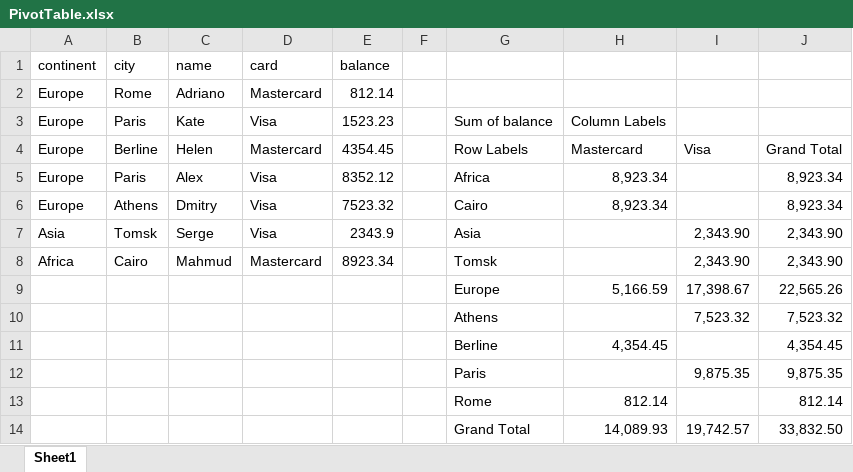
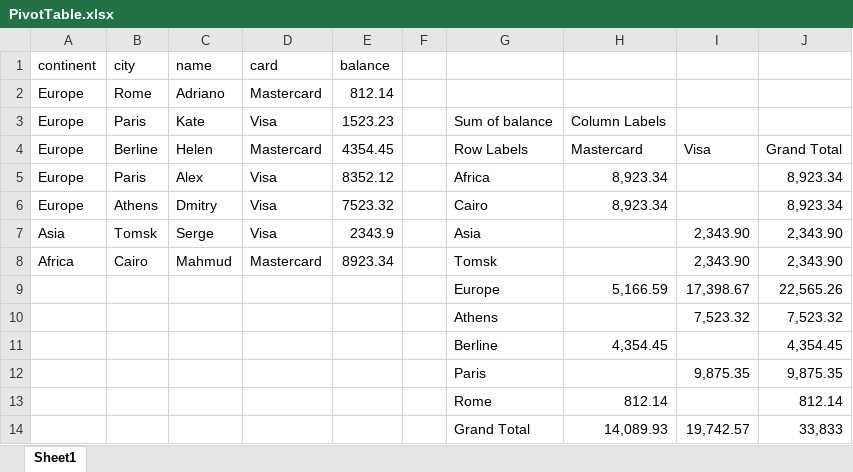
Before and after one commit to stolbovd/PoiSamples, an Excel workbook: src/main/resources/xlsx/PivotTable.xlsx, sheet Sheet1, drawn as a sheet; values as stored, in another font and other column widths than the file's, no borders; table styles not drawn; the diff names each change by its address in the sheet, - before the commit and + after, or states it on an @@ line.

Commit message:
set Pivot Value Field Format to # ##0

```diff
--- a/src/main/resources/xlsx/PivotTable.xlsx (sheet Sheet1)
+++ b/src/main/resources/xlsx/PivotTable.xlsx (sheet Sheet1)
-J14: 33,832.50
+J14: 33,833
```
Also changed, not shown: 6 other files.
